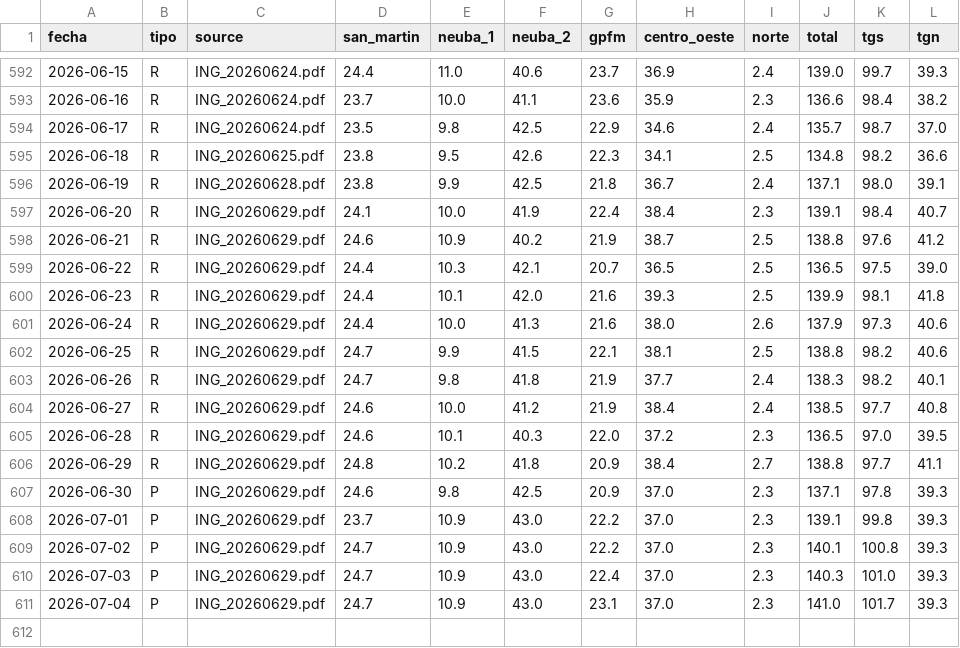
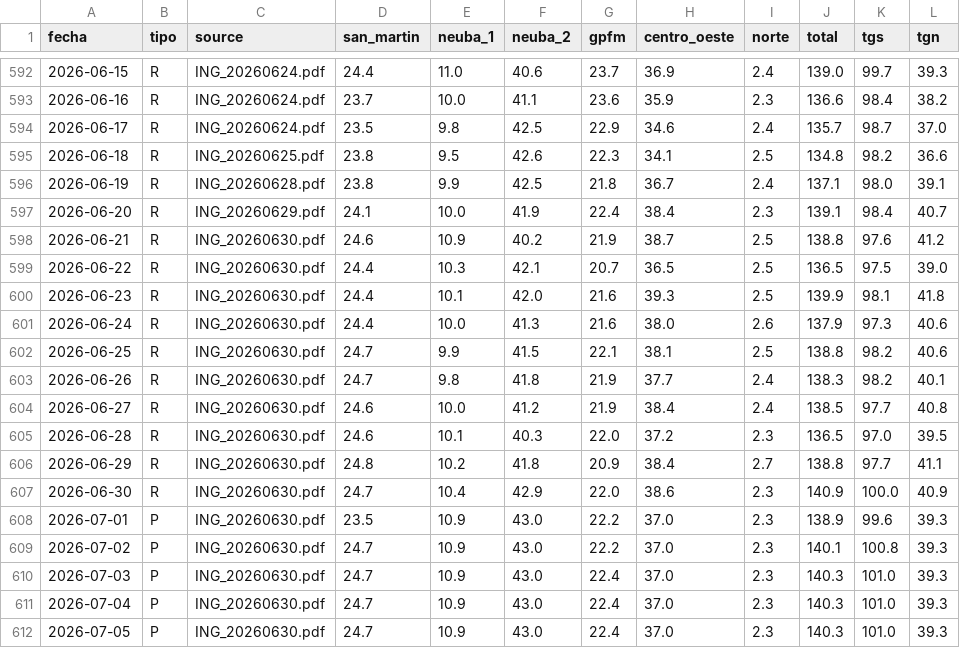
Before and after one commit to mpodeley/estado-del-sistema, a CSV file: public/data/enargas_ing.csv, drawn as a sheet; only a part is shown, gaps mark what is left out.

```diff
--- a/public/data/enargas_ing.csv
+++ b/public/data/enargas_ing.csv
@@ -597,15 +597,16 @@
 2026-06-20,R,ING_20260629.pdf,24.1,10.0,41.9,22.4,38.4,2.3,139.1,98.4,40.7
-2026-06-21,R,ING_20260629.pdf,24.6,10.9,40.2,21.9,38.7,2.5,138.8,97.6,41.2
-2026-06-22,R,ING_20260629.pdf,24.4,10.3,42.1,20.7,36.5,2.5,136.5,97.5,39.0
-2026-06-23,R,ING_20260629.pdf,24.4,10.1,42.0,21.6,39.3,2.5,139.9,98.1,41.8
-2026-06-24,R,ING_20260629.pdf,24.4,10.0,41.3,21.6,38.0,2.6,137.9,97.3,40.6
-2026-06-25,R,ING_20260629.pdf,24.7,9.9,41.5,22.1,38.1,2.5,138.8,98.2,40.6
-2026-06-26,R,ING_20260629.pdf,24.7,9.8,41.8,21.9,37.7,2.4,138.3,98.2,40.1
-2026-06-27,R,ING_20260629.pdf,24.6,10.0,41.2,21.9,38.4,2.4,138.5,97.7,40.8
-2026-06-28,R,ING_20260629.pdf,24.6,10.1,40.3,22.0,37.2,2.3,136.5,97.0,39.5
-2026-06-29,R,ING_20260629.pdf,24.8,10.2,41.8,20.9,38.4,2.7,138.8,97.7,41.1
-2026-06-30,P,ING_20260629.pdf,24.6,9.8,42.5,20.9,37.0,2.3,137.1,97.8,39.3
-2026-07-01,P,ING_20260629.pdf,23.7,10.9,43.0,22.2,37.0,2.3,139.1,99.8,39.3
-2026-07-02,P,ING_20260629.pdf,24.7,10.9,43.0,22.2,37.0,2.3,140.1,100.8,39.3
-2026-07-03,P,ING_20260629.pdf,24.7,10.9,43.0,22.4,37.0,2.3,140.3,101.0,39.3
-2026-07-04,P,ING_20260629.pdf,24.7,10.9,43.0,23.1,37.0,2.3,141.0,101.7,39.3
+2026-06-21,R,ING_20260630.pdf,24.6,10.9,40.2,21.9,38.7,2.5,138.8,97.6,41.2
+2026-06-22,R,ING_20260630.pdf,24.4,10.3,42.1,20.7,36.5,2.5,136.5,97.5,39.0
+2026-06-23,R,ING_20260630.pdf,24.4,10.1,42.0,21.6,39.3,2.5,139.9,98.1,41.8
+2026-06-24,R,ING_20260630.pdf,24.4,10.0,41.3,21.6,38.0,2.6,137.9,97.3,40.6
+2026-06-25,R,ING_20260630.pdf,24.7,9.9,41.5,22.1,38.1,2.5,138.8,98.2,40.6
+2026-06-26,R,ING_20260630.pdf,24.7,9.8,41.8,21.9,37.7,2.4,138.3,98.2,40.1
+2026-06-27,R,ING_20260630.pdf,24.6,10.0,41.2,21.9,38.4,2.4,138.5,97.7,40.8
+2026-06-28,R,ING_20260630.pdf,24.6,10.1,40.3,22.0,37.2,2.3,136.5,97.0,39.5
+2026-06-29,R,ING_20260630.pdf,24.8,10.2,41.8,20.9,38.4,2.7,138.8,97.7,41.1
+2026-06-30,R,ING_20260630.pdf,24.7,10.4,42.9,22.0,38.6,2.3,140.9,100.0,40.9
+2026-07-01,P,ING_20260630.pdf,23.5,10.9,43.0,22.2,37.0,2.3,138.9,99.6,39.3
+2026-07-02,P,ING_20260630.pdf,24.7,10.9,43.0,22.2,37.0,2.3,140.1,100.8,39.3
+2026-07-03,P,ING_20260630.pdf,24.7,10.9,43.0,22.4,37.0,2.3,140.3,101.0,39.3
+2026-07-04,P,ING_20260630.pdf,24.7,10.9,43.0,22.4,37.0,2.3,140.3,101.0,39.3
+2026-07-05,P,ING_20260630.pdf,24.7,10.9,43.0,22.4,37.0,2.3,140.3,101.0,39.3
```
Also changed, not shown: public/data/carga_datos.csv, 22 other files.
